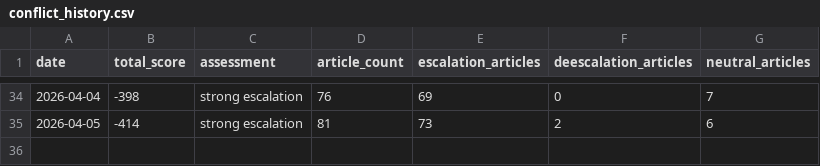
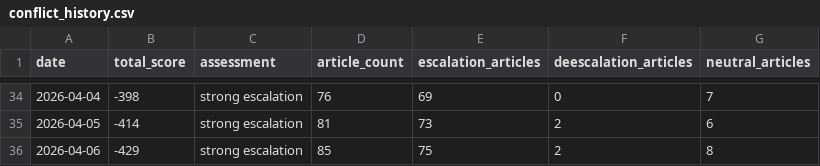
Before and after one commit to mikloshetzer-sketch/russia-ukraine-conflict-matrix, a CSV file: data/conflict_history.csv, drawn as a sheet; only a part is shown, gaps mark what is left out.

```diff
--- a/data/conflict_history.csv
+++ b/data/conflict_history.csv
@@ -35 +35,2 @@ date,total_score,assessment,article_count,escalation_articles,deescalation_artic
 2026-04-05,-414,strong escalation,81,73,2,6
+2026-04-06,-429,strong escalation,85,75,2,8
```
Also changed, not shown: 11 other files.
